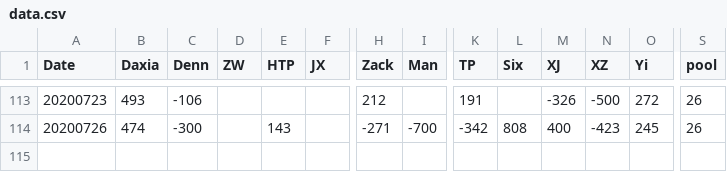
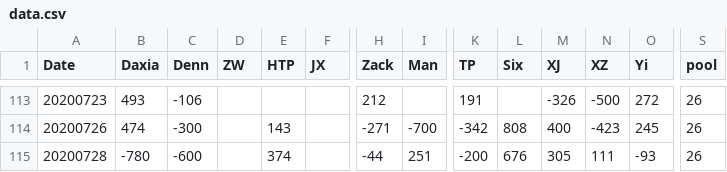
Before and after one commit to brightsunp/suzhou-life, a CSV file: data/data.csv, drawn as a sheet; only a part is shown, gaps mark what is left out; rows hold the shown columns only; the diff names each change by its address in the sheet, - before the commit and + after, or states it on an @@ line.

```diff
--- a/data/data.csv
+++ b/data/data.csv
+row 115: 20200728 | -780 | -600 |  | 374 |  | -44 | 251 | -200 | 676 | 305 | 111 | -93 | 26
```
Also changed, not shown: 5 other files.
